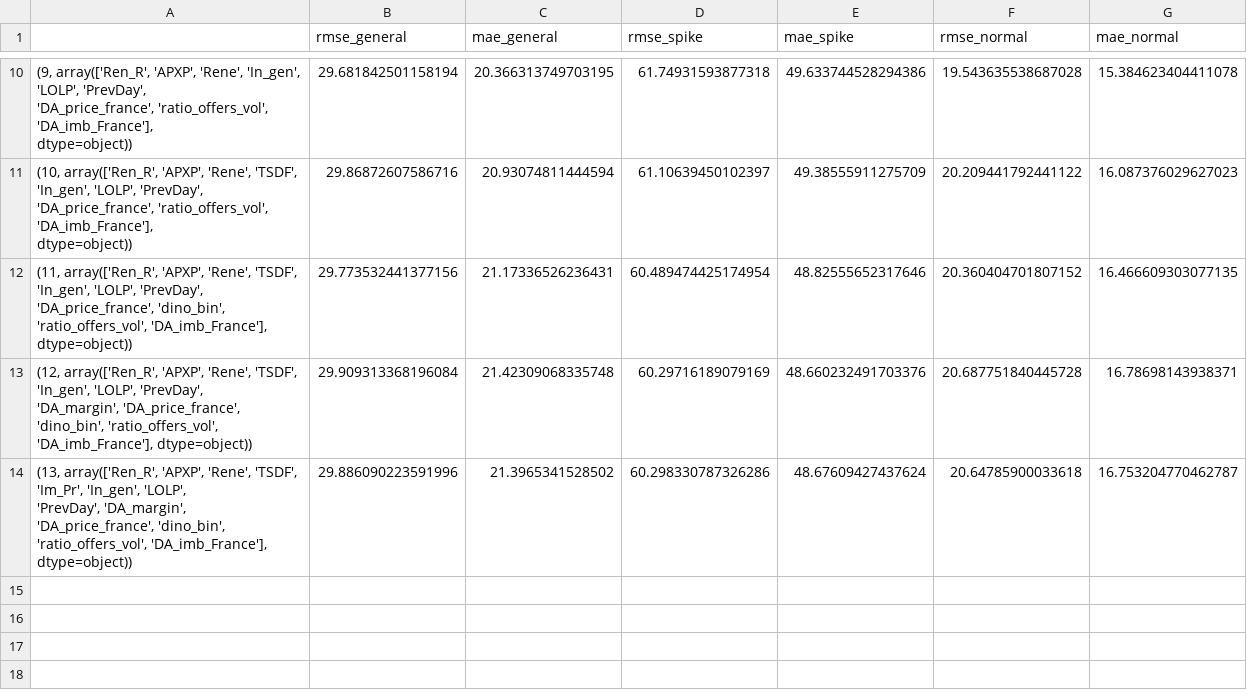
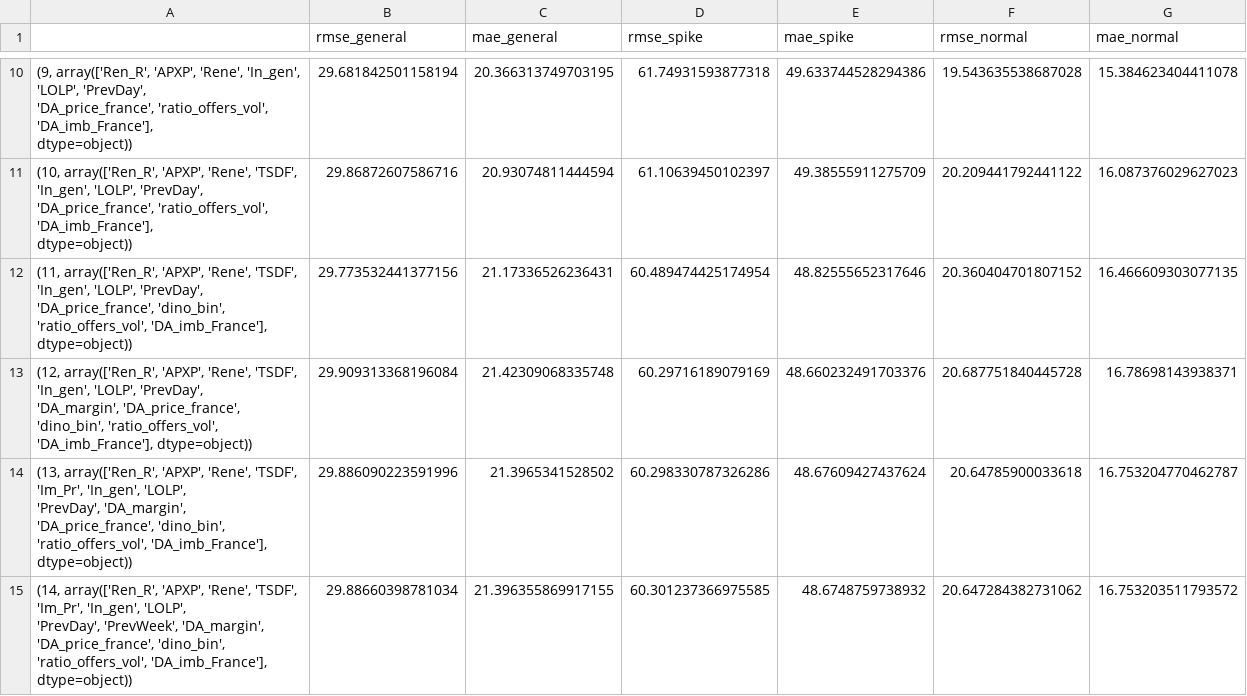
Before and after one commit to mam619/SEF_Thesis, a CSV file: Linear_Regression_Final/Results_Linear_Regression_FS.csv, drawn as a sheet; only a part is shown, gaps mark what is left out; ↵ is a line break in a cell; the diff names each change by its address in the sheet, - before the commit and + after, or states it on an @@ line.

Commit message:
Unexpected change required on the FS plot of Linear Regression (plot only included values for feature set until 13.. while full feature set has 14 features) same change will be required for the other ML models

```diff
--- a/Linear_Regression_Final/Results_Linear_Regression_FS.csv
+++ b/Linear_Regression_Final/Results_Linear_Regression_FS.csv
+row 15: (14, array(['Ren_R', 'APXP', 'Rene', 'TSDF', 'Im_Pr', 'In_gen', 'LOLP', ↵ 'PrevDay', 'PrevWeek', 'DA_margin', 'DA_price_france', 'dino_bin', ↵ 'ratio_offers_vol', 'DA_imb_France'], dtype=object)) | 29.88660398781034 | 21.396355869917155 | 60.301237366975585 | 48.6748759738932 | 20.647284382731062 | 16.753203511793572
```
Also changed, not shown: 3 other files.
